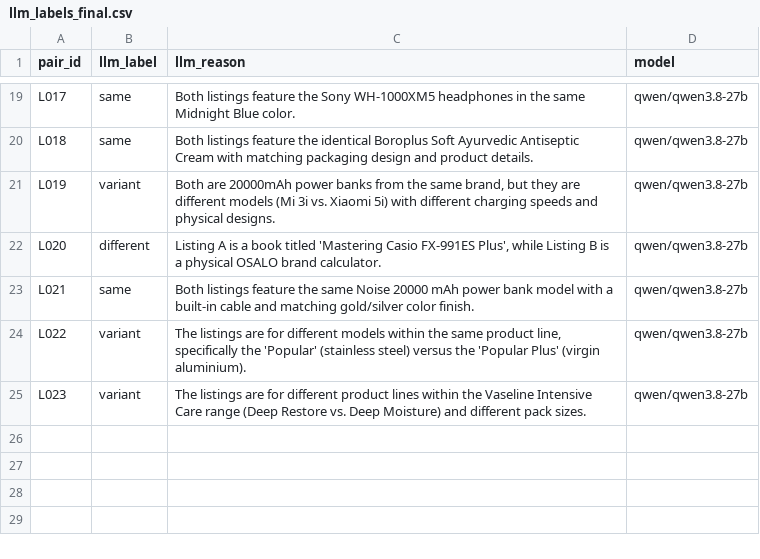
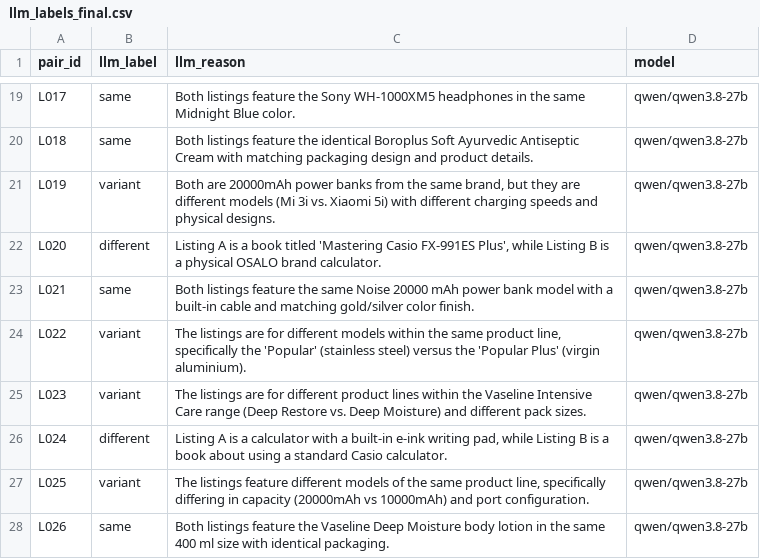
Before and after one commit to vivaanjasapara707/dupelens, a CSV file: results/llm_labels_final.csv, drawn as a sheet; only a part is shown, gaps mark what is left out; the diff names each change by its address in the sheet, - before the commit and + after, or states it on an @@ line.

```diff
--- a/results/llm_labels_final.csv
+++ b/results/llm_labels_final.csv
+row 26: L024 | different | Listing A is a calculator with a built-in e-ink writing pad, while Listing B is a book about using a standard Casio calculator. | qwen/qwen3.8-27b
+row 27: L025 | variant | The listings feature different models of the same product line, specifically differing in capacity (20000mAh vs 10000mAh) and port configuration. | qwen/qwen3.8-27b
+row 28: L026 | same | Both listings feature the Vaseline Deep Moisture body lotion in the same 400 ml size with identical packaging. | qwen/qwen3.8-27b
```
Also changed, not shown: 5 other files.
